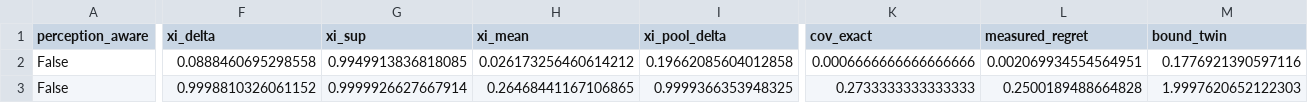
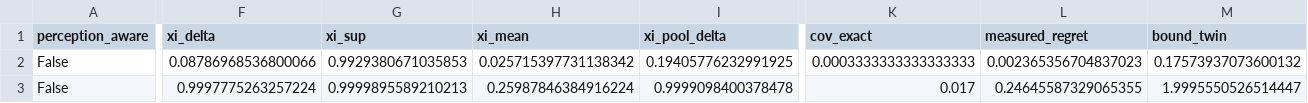
Before and after one commit to ProfessorDong/oran-action-repair, a CSV file: sim/journal/results/twin_calibration_scenario.csv, drawn as a sheet; only a part is shown, gaps mark what is left out; the diff covers the shown part only; the diff names each change by its address in the sheet, - before the commit and + after, or states it on an @@ line.

```diff
--- a/sim/journal/results/twin_calibration_scenario.csv
+++ b/sim/journal/results/twin_calibration_scenario.csv
-F2 (xi_delta): 0.0888460695298558
+F2 (xi_delta): 0.08786968536800066
-G2 (xi_sup): 0.9949913836818085
+G2 (xi_sup): 0.9929380671035853
-H2 (xi_mean): 0.026173256460614212
+H2 (xi_mean): 0.025715397731138342
-I2 (xi_pool_delta): 0.19662085604012858
+I2 (xi_pool_delta): 0.19405776232991925
-K2 (cov_exact): 0.0006666666666666666
+K2 (cov_exact): 0.0003333333333333333
-L2 (measured_regret): 0.002069934554564951
+L2 (measured_regret): 0.002365356704837023
-M2 (bound_twin): 0.1776921390597116
+M2 (bound_twin): 0.17573937073600132
-F3 (xi_delta): 0.9998810326061152
+F3 (xi_delta): 0.9997775263257224
-G3 (xi_sup): 0.9999926627667914
+G3 (xi_sup): 0.9999895589210213
-H3 (xi_mean): 0.26468441167106865
+H3 (xi_mean): 0.25987846384916224
-I3 (xi_pool_delta): 0.9999366353948325
+I3 (xi_pool_delta): 0.9999098400378478
-K3 (cov_exact): 0.2733333333333333
+K3 (cov_exact): 0.017
-L3 (measured_regret): 0.2500189488664828
+L3 (measured_regret): 0.24645587329065355
-M3 (bound_twin): 1.9997620652122303
+M3 (bound_twin): 1.9995550526514447
```
Also changed, not shown: 132 edited cells elsewhere in this file, sim/journal/results/llm.csv, sim/journal/results/multicell.csv, 21 other files.
